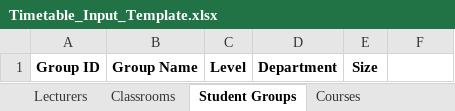
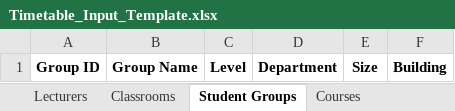
Before and after one commit to Elameen123/PAU-Timetable_Scheduler, an Excel workbook: public/Timetable_Input_Template.xlsx, sheet Student Groups, drawn as a sheet; values as stored, in another font and other column widths than the file's, no borders; the diff names each change by its address in the sheet, - before the commit and + after, or states it on an @@ line.

```diff
--- a/public/Timetable_Input_Template.xlsx (sheet Student Groups)
+++ b/public/Timetable_Input_Template.xlsx (sheet Student Groups)
-F1: (empty)
+F1: Building
```
Also changed, not shown: 14 other files.
